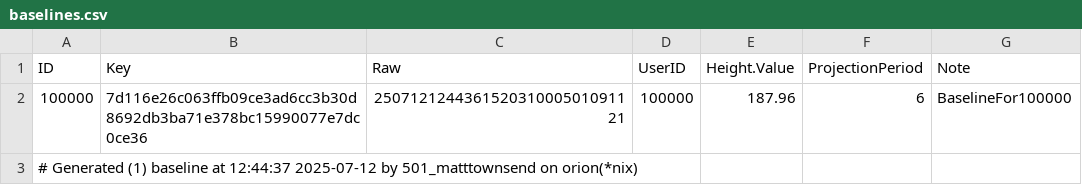
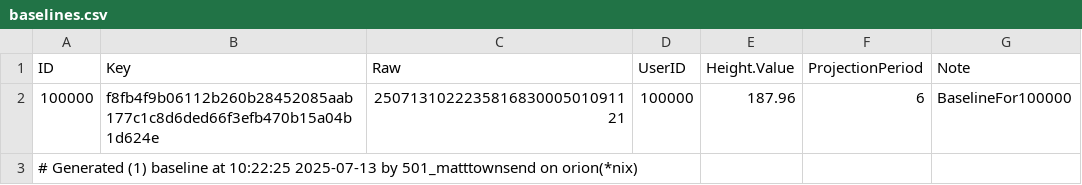
Before and after one commit to mt1976/frantic-mass, a CSV file: data/defaults/baselines.csv, drawn as a sheet.

```diff
--- a/data/defaults/baselines.csv
+++ b/data/defaults/baselines.csv
@@ -1,3 +1,3 @@
 ID|Key|Raw|UserID|Height.Value|ProjectionPeriod|Note
-100000|7d116e26c063ffb09ce3ad6cc3b30d8692db3ba71e378bc15990077e7dc0ce36|250712124436152031000501091121|100000|187.96|6|BaselineFor100000
-# Generated (1) baseline at 12:44:37 2025-07-12 by 501_matttownsend on orion(*nix)
+100000|f8fb4f9b06112b260b28452085aab177c1c8d6ded66f3efb470b15a04b1d624e|250713102223581683000501091121|100000|187.96|6|BaselineFor100000
+# Generated (1) baseline at 10:22:25 2025-07-13 by 501_matttownsend on orion(*nix)
```
Also changed, not shown: data/defaults/dateindexs.csv, data/defaults/goals.csv, 25 other files.
